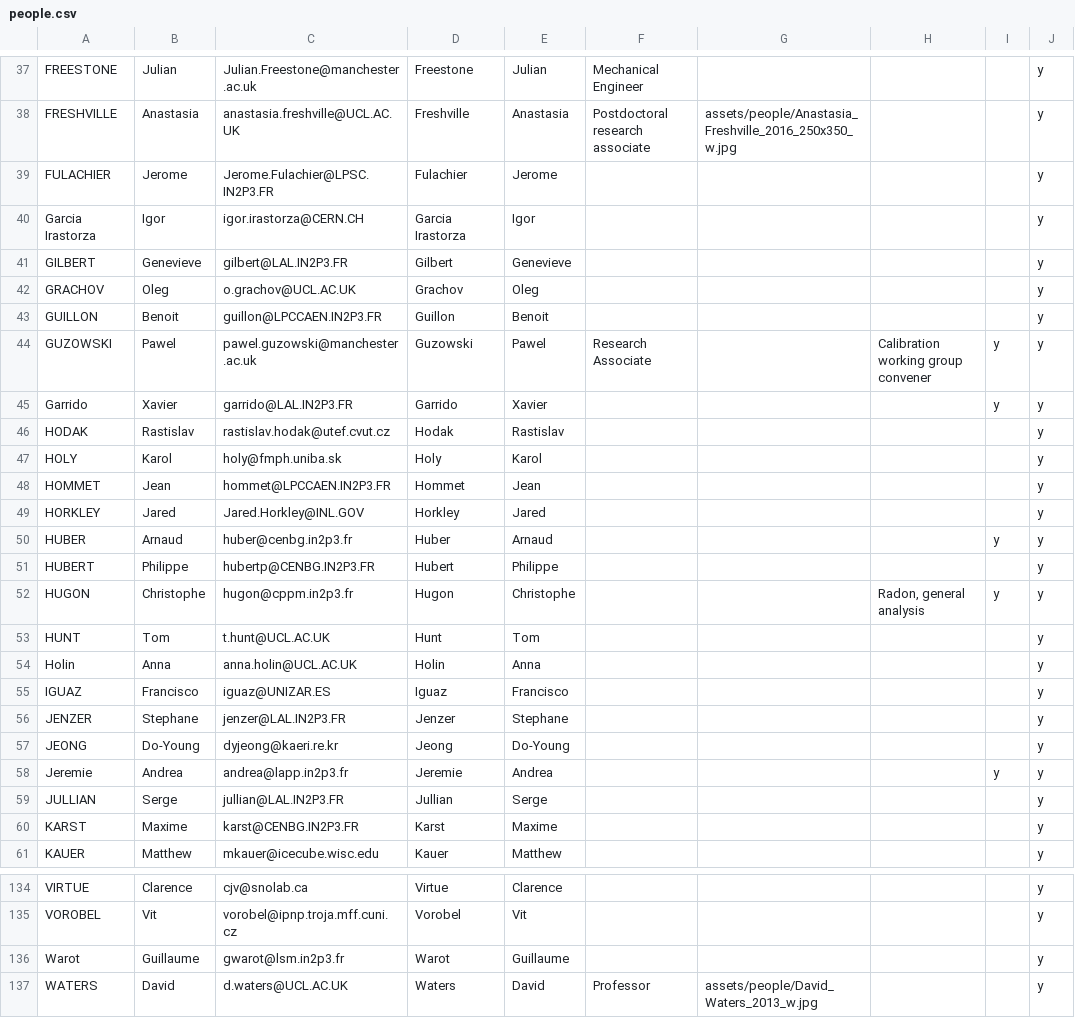
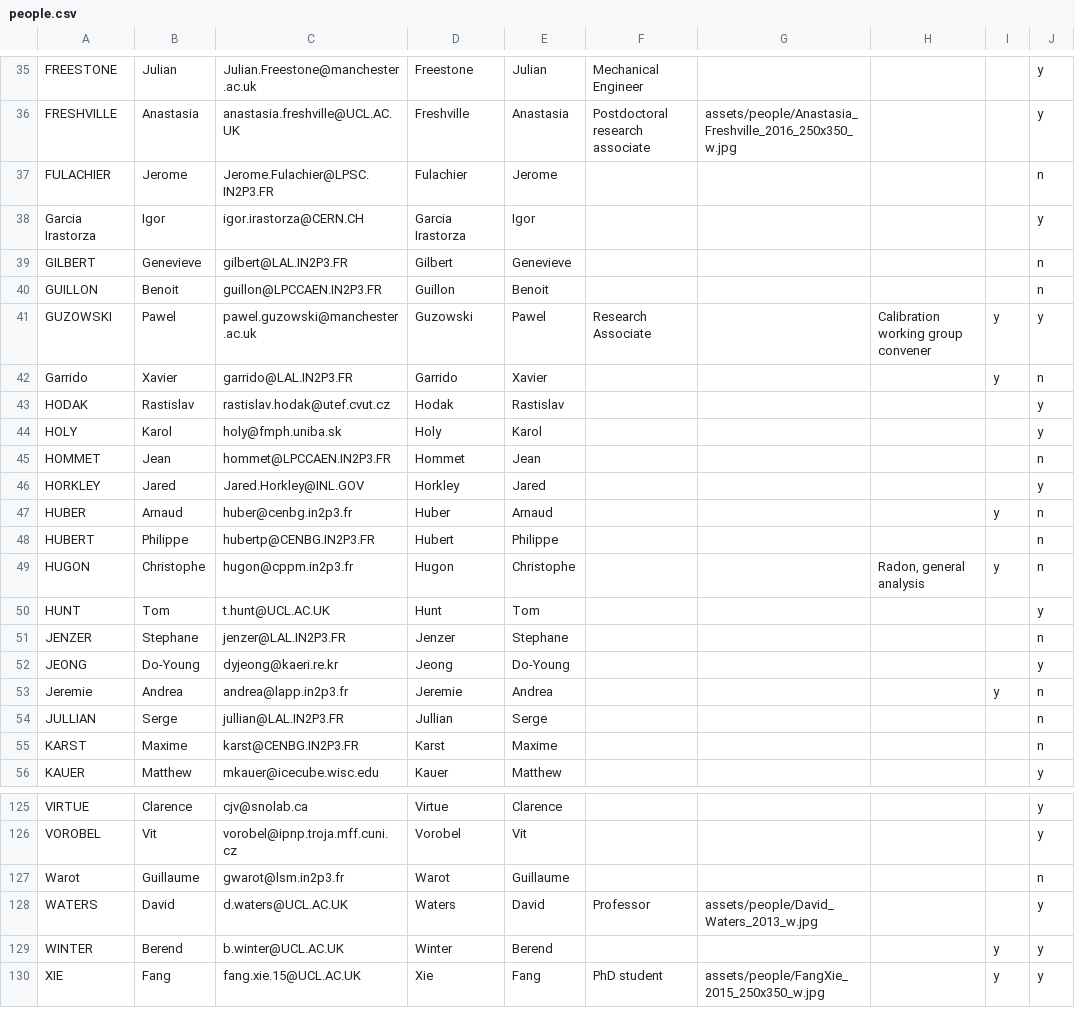
Before and after one commit to cherylepatrick/SuperNEMO-DBD.github.io, a CSV file: _data/people.csv, drawn as a sheet; only a part is shown, gaps mark what is left out; the shorter side is filled out with more unchanged rows; the diff covers the shown part only.

```diff
--- a/_data/people.csv
+++ b/_data/people.csv
@@ -38,24 +36,21 @@ FREESTONE,Julian,Julian.Freestone@manchester.ac.uk,Freestone,Julian,Mechanical E
 FRESHVILLE,Anastasia,anastasia.freshville@UCL.AC.UK,Freshville,Anastasia,Postdoctoral research associate,assets/people/Anastasia_Freshville_2016_250x350_w.jpg,,,y
-FULACHIER,Jerome,Jerome.Fulachier@LPSC.IN2P3.FR,Fulachier,Jerome,,,,,y
+FULACHIER,Jerome,Jerome.Fulachier@LPSC.IN2P3.FR,Fulachier,Jerome,,,,,n
 Garcia Irastorza,Igor,igor.irastorza@CERN.CH,Garcia Irastorza,Igor,,,,,y
-GILBERT,Genevieve,gilbert@LAL.IN2P3.FR,Gilbert,Genevieve,,,,,y
-GRACHOV,Oleg,o.grachov@UCL.AC.UK,Grachov,Oleg,,,,,y
-GUILLON,Benoit,guillon@LPCCAEN.IN2P3.FR,Guillon,Benoit,,,,,y
+GILBERT,Genevieve,gilbert@LAL.IN2P3.FR,Gilbert,Genevieve,,,,,n
+GUILLON,Benoit,guillon@LPCCAEN.IN2P3.FR,Guillon,Benoit,,,,,n
 GUZOWSKI,Pawel,pawel.guzowski@manchester.ac.uk,Guzowski,Pawel,Research Associate,,Calibration working group convener,y,y
-Garrido,Xavier,garrido@LAL.IN2P3.FR,Garrido,Xavier,,,,y,y
+Garrido,Xavier,garrido@LAL.IN2P3.FR,Garrido,Xavier,,,,y,n
 HODAK,Rastislav,rastislav.hodak@utef.cvut.cz,Hodak,Rastislav,,,,,y
 HOLY,Karol,holy@fmph.uniba.sk,Holy,Karol,,,,,y
-HOMMET,Jean,hommet@LPCCAEN.IN2P3.FR,Hommet,Jean,,,,,y
+HOMMET,Jean,hommet@LPCCAEN.IN2P3.FR,Hommet,Jean,,,,,n
 HORKLEY,Jared,Jared.Horkley@INL.GOV,Horkley,Jared,,,,,y
-HUBER,Arnaud,huber@cenbg.in2p3.fr,Huber,Arnaud,,,,y,y
-HUBERT,Philippe,hubertp@CENBG.IN2P3.FR,Hubert,Philippe,,,,,y
-HUGON,Christophe,hugon@cppm.in2p3.fr,Hugon,Christophe,,,"Radon, general analysis",y,y
+HUBER,Arnaud,huber@cenbg.in2p3.fr,Huber,Arnaud,,,,y,n
+HUBERT,Philippe,hubertp@CENBG.IN2P3.FR,Hubert,Philippe,,,,,n
+HUGON,Christophe,hugon@cppm.in2p3.fr,Hugon,Christophe,,,"Radon, general analysis",y,n
 HUNT,Tom,t.hunt@UCL.AC.UK,Hunt,Tom,,,,,y
-Holin,Anna,anna.holin@UCL.AC.UK,Holin,Anna,,,,,y
-IGUAZ,Francisco,iguaz@UNIZAR.ES,Iguaz,Francisco,,,,,y
-JENZER,Stephane,jenzer@LAL.IN2P3.FR,Jenzer,Stephane,,,,,y
+JENZER,Stephane,jenzer@LAL.IN2P3.FR,Jenzer,Stephane,,,,,n
 JEONG,Do-Young,dyjeong@kaeri.re.kr,Jeong,Do-Young,,,,,y
-Jeremie,Andrea,andrea@lapp.in2p3.fr,Jeremie,Andrea,,,,y,y
-JULLIAN,Serge,jullian@LAL.IN2P3.FR,Jullian,Serge,,,,,y
-KARST,Maxime,karst@CENBG.IN2P3.FR,Karst,Maxime,,,,,y
+Jeremie,Andrea,andrea@lapp.in2p3.fr,Jeremie,Andrea,,,,y,n
+JULLIAN,Serge,jullian@LAL.IN2P3.FR,Jullian,Serge,,,,,n
+KARST,Maxime,karst@CENBG.IN2P3.FR,Karst,Maxime,,,,,n
 KAUER,Matthew,mkauer@icecube.wisc.edu,Kauer,Matthew,,,,,y
@@ -135,3 +126,3 @@ VIRTUE,Clarence,cjv@snolab.ca,Virtue,Clarence,,,,,y
 VOROBEL,Vit,vorobel@ipnp.troja.mff.cuni.cz,Vorobel,Vit,,,,,y
-Warot,Guillaume,gwarot@lsm.in2p3.fr,Warot,Guillaume,,,,,y
+Warot,Guillaume,gwarot@lsm.in2p3.fr,Warot,Guillaume,,,,,n
 WATERS,David,d.waters@UCL.AC.UK,Waters,David,Professor,assets/people/David_Waters_2013_w.jpg,,,y
```
Also changed, not shown: 6 removed rows and 50 edited cells elsewhere in this file.
